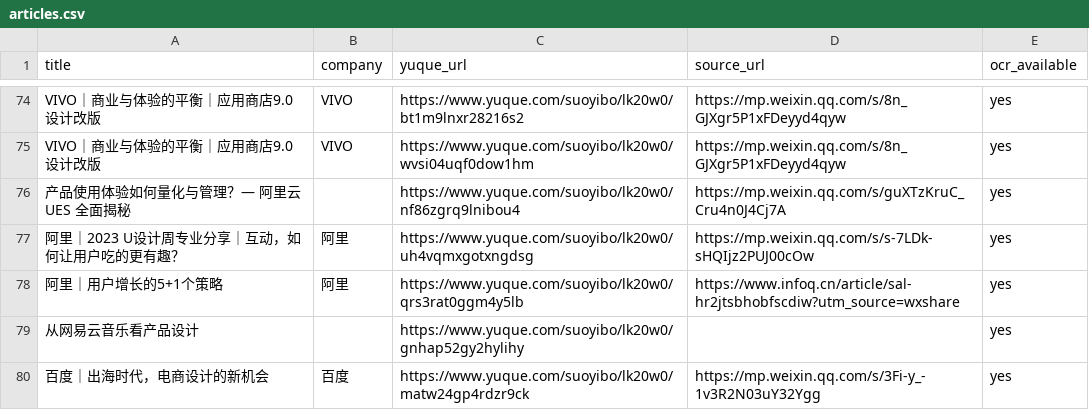
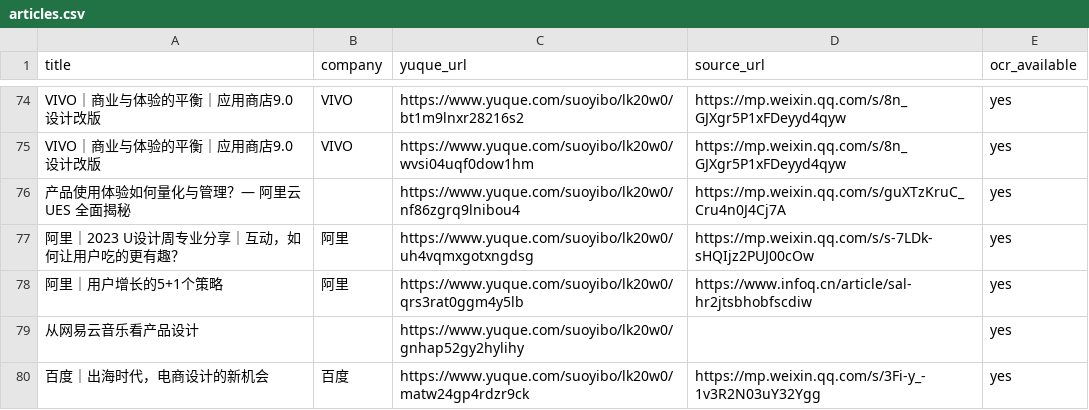
Before and after one commit to HeyHuazi/design-methods, a CSV file: catalog/articles.csv, drawn as a sheet; only a part is shown, gaps mark what is left out; the diff covers the shown part only.

Commit message:
fix(catalog): source_url 口径修正——仅收第三方平台原发布链接
语雀内链不算源。本轮修正（数据说话）：

- 审计：yuque.com / *.nlark.com 混入 0 条（语雀链接均在 yuque_url 列）；
  实际污染为 41 条伪源：工具页/官方文档 22（sketch docs、ant.design、
  github、developer.apple、wikipedia、echarts 等）、聚合页 11
  （uisdc tag/topic、nngroup author）、产品首页 5、其他 4（bilibili
  空间页、残缺 URL、zhihu 跳转链、首页链接）
- 清空 41 条伪源；解包 1 条 link.zhihu.com 跳转链还原为微信原文
- 回填 2 条（正文全链扫描，仅收已知媒体域 + 域名唯一性校验）
- 剥离 70 条 utm/spm 追踪参数
- 覆盖率 2116(88.6%) -> 2077(87.0%)，宁缺毋滥，不硬凑
- README 更新字段口径、统计数字与域名分布 top10

```diff
--- a/catalog/articles.csv
+++ b/catalog/articles.csv
@@ -77,3 +77,3 @@ VIVO｜商业与体验的平衡｜应用商店9.0设计改版,VIVO,https://www.y
 阿里｜2023 U设计周专业分享｜互动，如何让用户吃的更有趣？,阿里,https://www.yuque.com/suoyibo/lk20w0/uh4vqmxgotxngdsg,https://mp.weixin.qq.com/s/s-7LDk-sHQIjz2PUJ00cOw,yes
-阿里｜用户增长的5+1个策略,阿里,https://www.yuque.com/suoyibo/lk20w0/qrs3rat0ggm4y5lb,https://www.infoq.cn/article/sal-hr2jtsbhobfscdiw?utm_source=wxshare,yes
+阿里｜用户增长的5+1个策略,阿里,https://www.yuque.com/suoyibo/lk20w0/qrs3rat0ggm4y5lb,https://www.infoq.cn/article/sal-hr2jtsbhobfscdiw,yes
 从网易云音乐看产品设计,,https://www.yuque.com/suoyibo/lk20w0/gnhap52gy2hylihy,,yes
```
Also changed, not shown: 111 edited cells elsewhere in this file, 1 other file.
